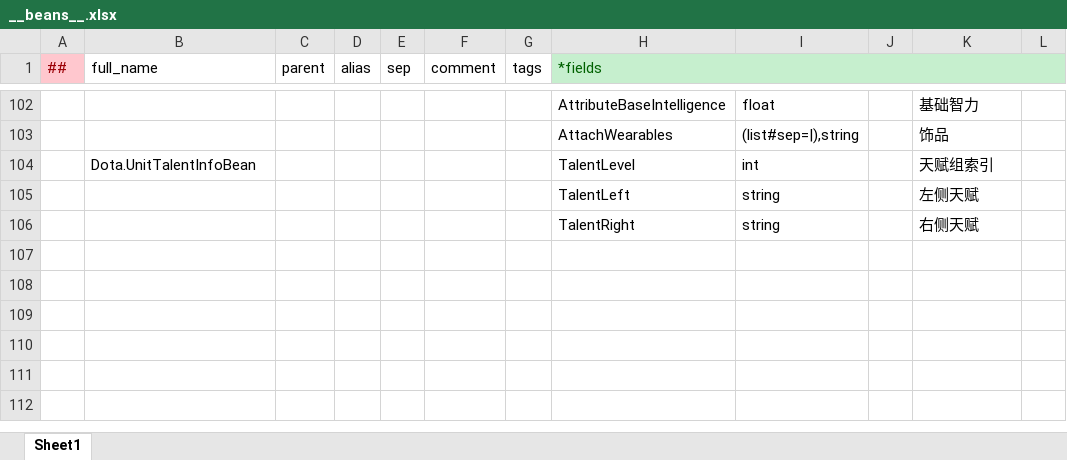
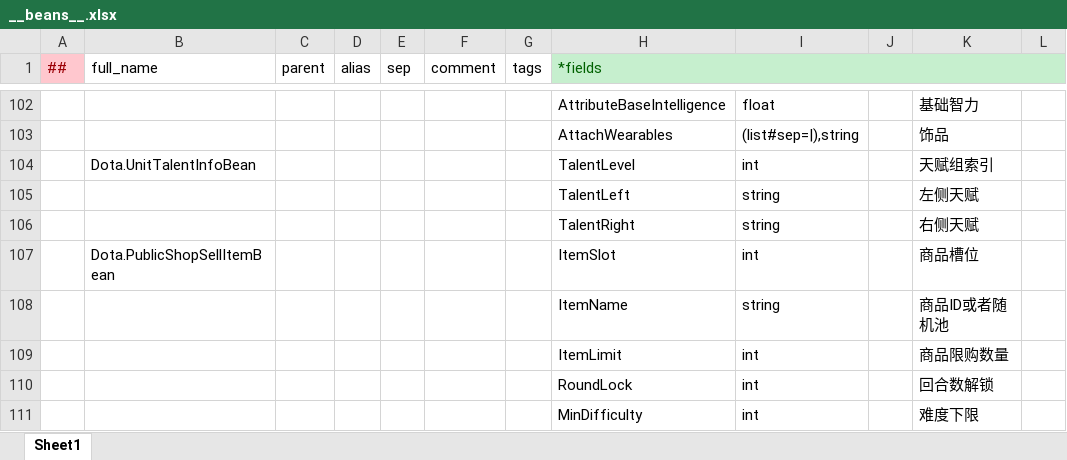
Before and after one commit to cchorseless/ET7, an Excel workbook: Doc/ExcelConfig/Datas/__beans__.xlsx, sheet Sheet1, drawn as a sheet; only a part is shown, gaps mark what is left out; values as stored, in another font and other column widths than the file's, no borders; the diff names each change by its address in the sheet, - before the commit and + after, or states it on an @@ line.

```diff
--- a/Doc/ExcelConfig/Datas/__beans__.xlsx (sheet Sheet1)
+++ b/Doc/ExcelConfig/Datas/__beans__.xlsx (sheet Sheet1)
+row 107:  | Dota.PublicShopSellItemBean |  |  |  |  |  | ItemSlot | int |  | 商品槽位
+row 108:  |  |  |  |  |  |  | ItemName | string |  | 商品ID或者随机池
+row 109:  |  |  |  |  |  |  | ItemLimit | int |  | 商品限购数量
+row 110:  |  |  |  |  |  |  | RoundLock | int |  | 回合数解锁
+row 111:  |  |  |  |  |  |  | MinDifficulty | int |  | 难度下限
```
Also changed, not shown: Doc/ExcelConfig/Datas/__tables__.xlsx, Doc/ExcelConfig/Datas/商店/ShopConfig.xlsx, 4 other files.
